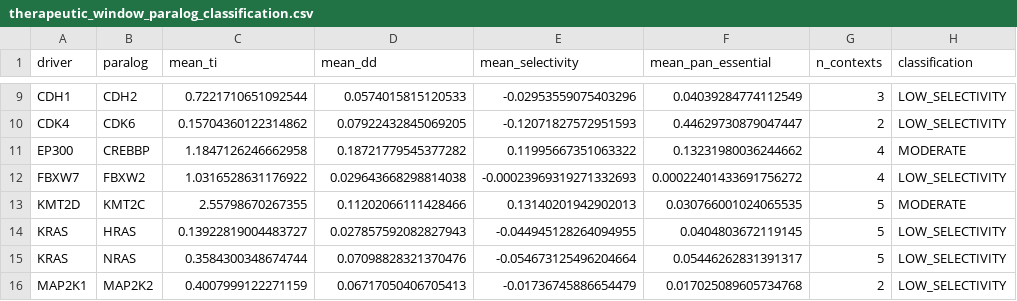
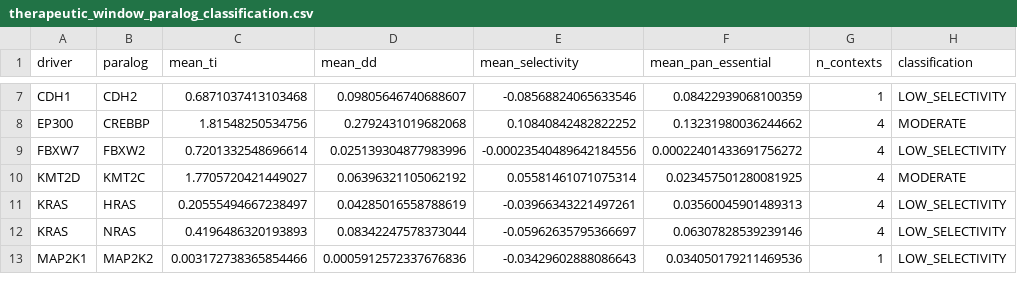
Before and after one commit to tjogzt/paralog-sl-predictor, a CSV file: output/therapeutic_window_paralog_classification.csv, drawn as a sheet; only a part is shown, gaps mark what is left out; removed rows and columns are numbered as before the commit, all else as after; the diff covers the shown part only; the diff names each change by its address in the sheet, - before the commit and + after, or states it on an @@ line.

```diff
--- a/output/therapeutic_window_paralog_classification.csv
+++ b/output/therapeutic_window_paralog_classification.csv
-C7 (mean_ti): 0.7221710651092544
+C7 (mean_ti): 0.6871037413103468
-D7 (mean_dd): 0.0574015815120533
+D7 (mean_dd): 0.09805646740688607
-E7 (mean_selectivity): -0.02953559075403296
+E7 (mean_selectivity): -0.08568824065633546
-F7 (mean_pan_essential): 0.04039284774112549
+F7 (mean_pan_essential): 0.08422939068100359
-G7 (n_contexts): 3
+G7 (n_contexts): 1
-row 10: CDK4 | CDK6 | 0.15704360122314862 | 0.07922432845069205 | -0.12071827572951593 | 0.44629730879047447 | 2 | LOW_SELECTIVITY
-C8 (mean_ti): 1.1847126246662958
+C8 (mean_ti): 1.81548250534756
-D8 (mean_dd): 0.18721779545377282
+D8 (mean_dd): 0.2792431019682068
-E8 (mean_selectivity): 0.11995667351063322
+E8 (mean_selectivity): 0.10840842482822252
-C9 (mean_ti): 1.0316528631176922
+C9 (mean_ti): 0.7201332548696614
-D9 (mean_dd): 0.029643668298814038
+D9 (mean_dd): 0.025139304877983996
-E9 (mean_selectivity): -0.00023969319271332693
+E9 (mean_selectivity): -0.00023540489642184556
-C10 (mean_ti): 2.55798670267355
+C10 (mean_ti): 1.7705720421449027
-D10 (mean_dd): 0.11202066111428466
+D10 (mean_dd): 0.06396321105062192
-E10 (mean_selectivity): 0.13140201942902013
+E10 (mean_selectivity): 0.05581461071075314
-F10 (mean_pan_essential): 0.030766001024065535
+F10 (mean_pan_essential): 0.023457501280081925
-G10:G12 (n_contexts): 5
+G10:G12 (n_contexts): 4
-C11 (mean_ti): 0.13922819004483727
+C11 (mean_ti): 0.20555494667238497
-D11 (mean_dd): 0.027857592082827943
+D11 (mean_dd): 0.04285016558788619
-E11 (mean_selectivity): -0.044945128264094955
+E11 (mean_selectivity): -0.03966343221497261
-F11 (mean_pan_essential): 0.0404803672119145
+F11 (mean_pan_essential): 0.03560045901489313
-C12 (mean_ti): 0.3584300348674744
+C12 (mean_ti): 0.4196486320193893
-D12 (mean_dd): 0.07098828321370476
+D12 (mean_dd): 0.08342247578373044
-E12 (mean_selectivity): -0.054673125496204664
+E12 (mean_selectivity): -0.05962635795366697
-F12 (mean_pan_essential): 0.05446262831391317
+F12 (mean_pan_essential): 0.06307828539239146
-C13 (mean_ti): 0.4007999122271159
+C13 (mean_ti): 0.003172738365854466
-D13 (mean_dd): 0.06717050406705413
+D13 (mean_dd): 0.0005912572337676836
-E13 (mean_selectivity): -0.01736745886654479
+E13 (mean_selectivity): -0.03429602888086643
-F13 (mean_pan_essential): 0.017025089605734768
+F13 (mean_pan_essential): 0.034050179211469536
-G13 (n_contexts): 2
+G13 (n_contexts): 1
```
Also changed, not shown: 2 removed rows and 64 edited cells elsewhere in this file, output/alphafold_structural_analysis.csv, output/tables/Table2_Candidates.tsv, 15 other files.
